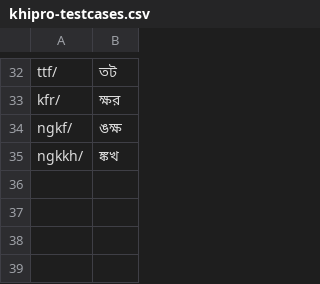
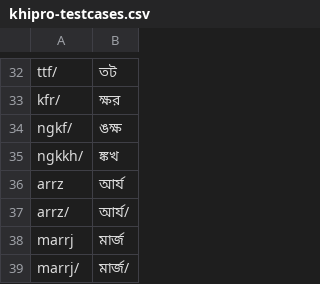
Before and after one commit to KhiproTeam/khipro-testcases, a CSV file: khipro-testcases.csv, drawn as a sheet; only a part is shown, gaps mark what is left out.

Commit message:
রেফ সংক্রান্ত

```diff
--- a/khipro-testcases.csv
+++ b/khipro-testcases.csv
@@ -35 +35,5 @@ ngkf/, ঙক্ষ
 ngkkh/, ঙ্কখ
+arrz, আ‍র্য
+arrz/, আ‍র্য/
+marrj, মা‍র্জ
+marrj/, মা‍র্জ/
```
